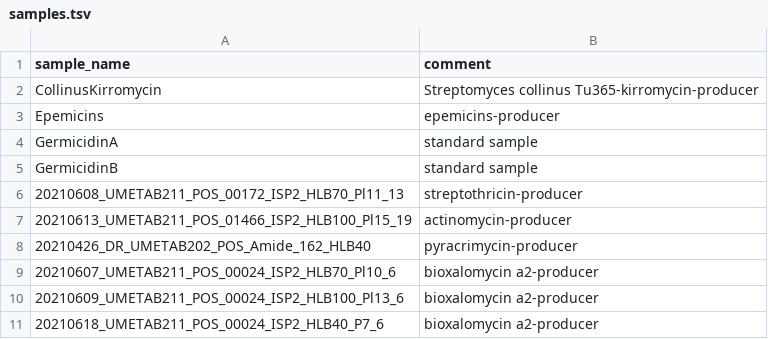
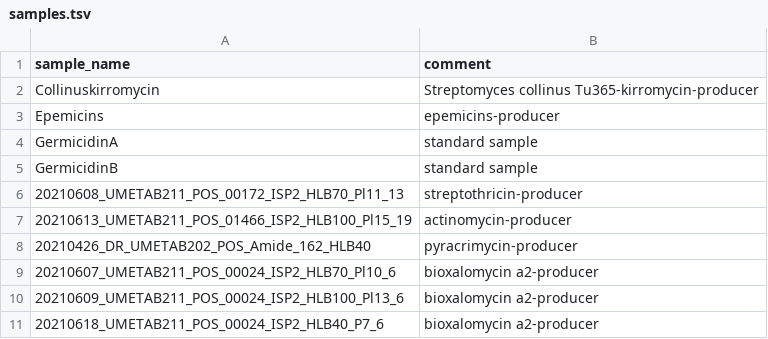
Before and after one commit to NBChub/snakemake-UmetaFlow, a TSV file: config/samples.tsv, drawn as a sheet; the diff names each change by its address in the sheet, - before the commit and + after, or states it on an @@ line.

Commit message:
samples: fix typo & trailing whitespaces

```diff
--- a/config/samples.tsv
+++ b/config/samples.tsv
-A2 (sample_name): CollinusKirromycin
+A2 (sample_name): Collinuskirromycin
```
